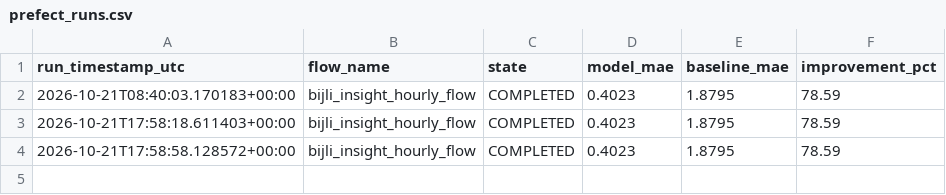
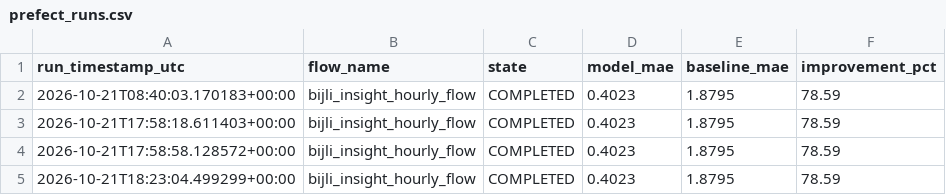
Before and after one commit to AmnaFaisal1305/Bijli-Insight_Pakistan, a CSV file: data/prefect_runs.csv, drawn as a sheet.

```diff
--- a/data/prefect_runs.csv
+++ b/data/prefect_runs.csv
@@ -4 +4,2 @@ run_timestamp_utc,flow_name,state,model_mae,baseline_mae,improvement_pct
 2026-10-21T17:58:58.128572+00:00,bijli_insight_hourly_flow,COMPLETED,0.4023,1.8795,78.59
+2026-10-21T18:23:04.499299+00:00,bijli_insight_hourly_flow,COMPLETED,0.4023,1.8795,78.59
```
Also changed, not shown: 2 other files.
